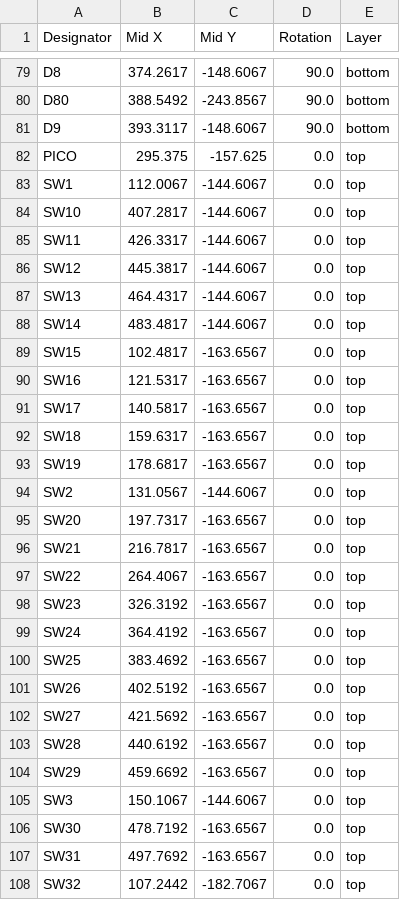
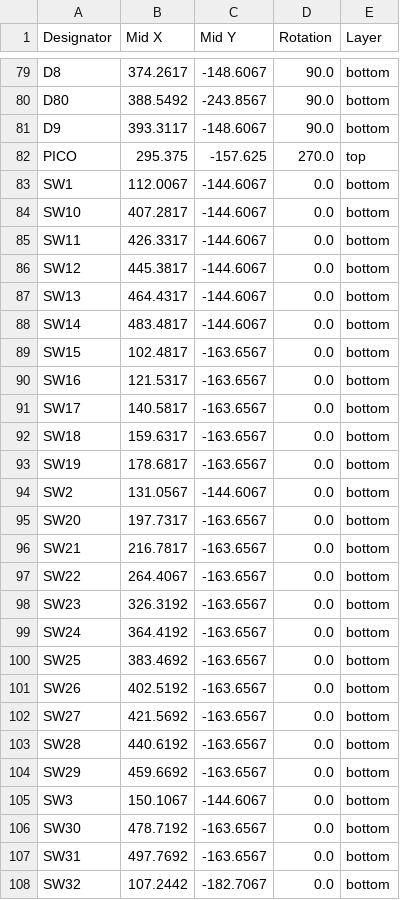
Before and after one commit to roshbhatia/terminus-est, a CSV file: kicad/production/positions.csv, drawn as a sheet; only a part is shown, gaps mark what is left out; the diff covers the shown part only.

```diff
--- a/kicad/production/positions.csv
+++ b/kicad/production/positions.csv
@@ -81,28 +81,28 @@ D80,388.5492,-243.8567,90.0,bottom
 D9,393.3117,-148.6067,90.0,bottom
-PICO,295.375,-157.625,0.0,top
-SW1,112.0067,-144.6067,0.0,top
-SW10,407.2817,-144.6067,0.0,top
-SW11,426.3317,-144.6067,0.0,top
-SW12,445.3817,-144.6067,0.0,top
-SW13,464.4317,-144.6067,0.0,top
-SW14,483.4817,-144.6067,0.0,top
-SW15,102.4817,-163.6567,0.0,top
-SW16,121.5317,-163.6567,0.0,top
-SW17,140.5817,-163.6567,0.0,top
-SW18,159.6317,-163.6567,0.0,top
-SW19,178.6817,-163.6567,0.0,top
-SW2,131.0567,-144.6067,0.0,top
-SW20,197.7317,-163.6567,0.0,top
-SW21,216.7817,-163.6567,0.0,top
-SW22,264.4067,-163.6567,0.0,top
-SW23,326.3192,-163.6567,0.0,top
-SW24,364.4192,-163.6567,0.0,top
-SW25,383.4692,-163.6567,0.0,top
-SW26,402.5192,-163.6567,0.0,top
-SW27,421.5692,-163.6567,0.0,top
-SW28,440.6192,-163.6567,0.0,top
-SW29,459.6692,-163.6567,0.0,top
-SW3,150.1067,-144.6067,0.0,top
-SW30,478.7192,-163.6567,0.0,top
-SW31,497.7692,-163.6567,0.0,top
-SW32,107.2442,-182.7067,0.0,top
+PICO,295.375,-157.625,270.0,top
+SW1,112.0067,-144.6067,0.0,bottom
+SW10,407.2817,-144.6067,0.0,bottom
+SW11,426.3317,-144.6067,0.0,bottom
+SW12,445.3817,-144.6067,0.0,bottom
+SW13,464.4317,-144.6067,0.0,bottom
+SW14,483.4817,-144.6067,0.0,bottom
+SW15,102.4817,-163.6567,0.0,bottom
+SW16,121.5317,-163.6567,0.0,bottom
+SW17,140.5817,-163.6567,0.0,bottom
+SW18,159.6317,-163.6567,0.0,bottom
+SW19,178.6817,-163.6567,0.0,bottom
+SW2,131.0567,-144.6067,0.0,bottom
+SW20,197.7317,-163.6567,0.0,bottom
+SW21,216.7817,-163.6567,0.0,bottom
+SW22,264.4067,-163.6567,0.0,bottom
+SW23,326.3192,-163.6567,0.0,bottom
+SW24,364.4192,-163.6567,0.0,bottom
+SW25,383.4692,-163.6567,0.0,bottom
+SW26,402.5192,-163.6567,0.0,bottom
+SW27,421.5692,-163.6567,0.0,bottom
+SW28,440.6192,-163.6567,0.0,bottom
+SW29,459.6692,-163.6567,0.0,bottom
+SW3,150.1067,-144.6067,0.0,bottom
+SW30,478.7192,-163.6567,0.0,bottom
+SW31,497.7692,-163.6567,0.0,bottom
+SW32,107.2442,-182.7067,0.0,bottom
```
Also changed, not shown: 54 edited cells elsewhere in this file, kicad/production/bom.csv, 1 other file.
